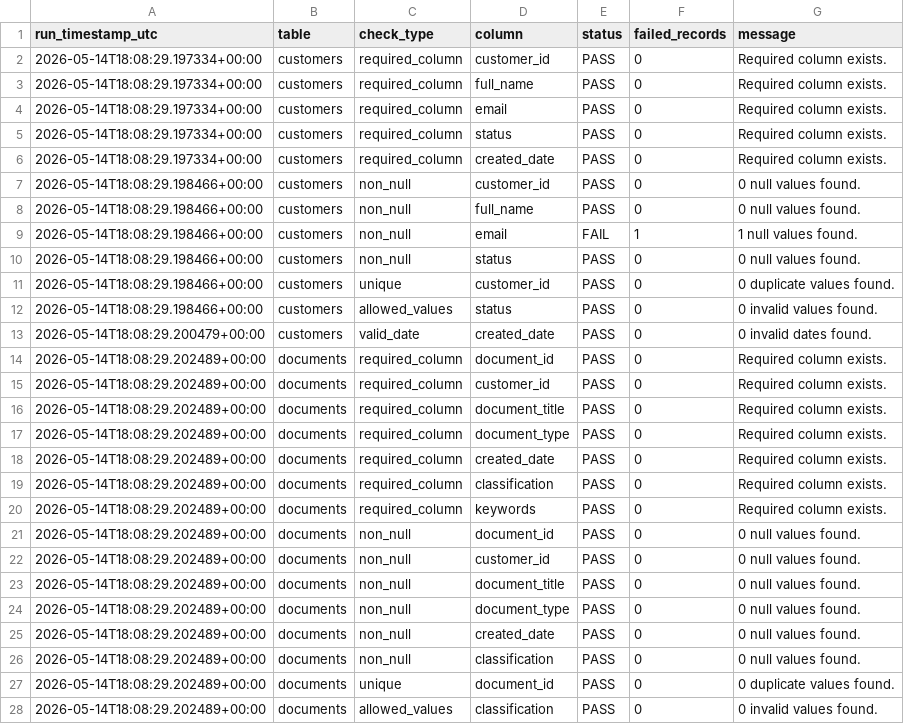
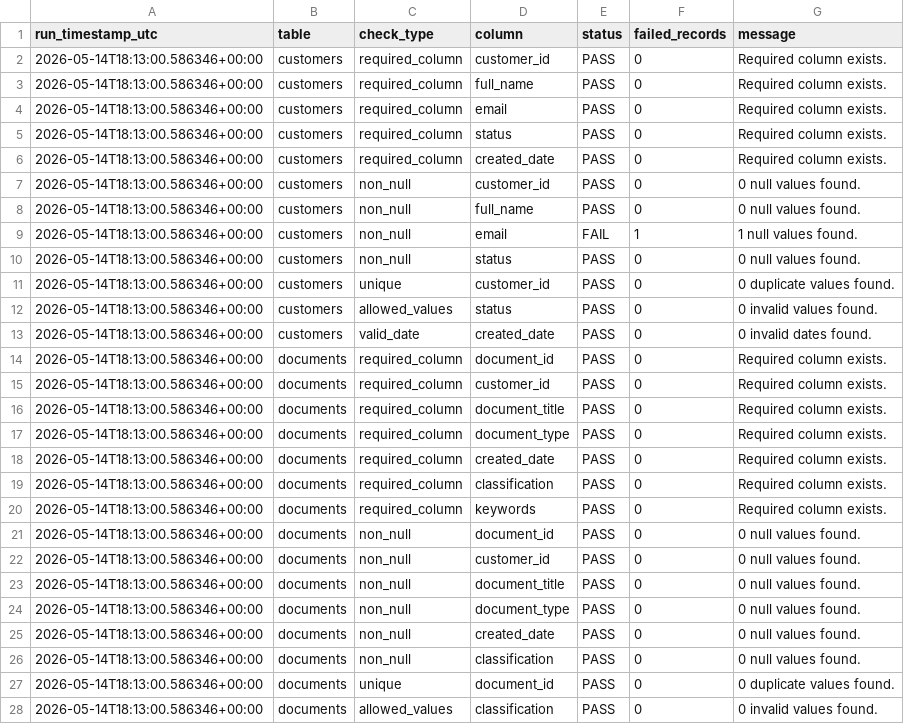
Before and after one commit to simasaadi/databricks-delta-ods-lifecycle-lab, a CSV file: governance/data_quality_results.csv, drawn as a sheet; only a part is shown; the diff covers the shown part only.

```diff
--- a/governance/data_quality_results.csv
+++ b/governance/data_quality_results.csv
@@ -1,28 +1,28 @@
 run_timestamp_utc,table,check_type,column,status,failed_records,message
-2026-05-14T18:08:29.197334+00:00,customers,required_column,customer_id,PASS,0,Required column exists.
-2026-05-14T18:08:29.197334+00:00,customers,required_column,full_name,PASS,0,Required column exists.
-2026-05-14T18:08:29.197334+00:00,customers,required_column,email,PASS,0,Required column exists.
-2026-05-14T18:08:29.197334+00:00,customers,required_column,status,PASS,0,Required column exists.
-2026-05-14T18:08:29.197334+00:00,customers,required_column,created_date,PASS,0,Required column exists.
-2026-05-14T18:08:29.198466+00:00,customers,non_null,customer_id,PASS,0,0 null values found.
-2026-05-14T18:08:29.198466+00:00,customers,non_null,full_name,PASS,0,0 null values found.
-2026-05-14T18:08:29.198466+00:00,customers,non_null,email,FAIL,1,1 null values found.
-2026-05-14T18:08:29.198466+00:00,customers,non_null,status,PASS,0,0 null values found.
-2026-05-14T18:08:29.198466+00:00,customers,unique,customer_id,PASS,0,0 duplicate values found.
-2026-05-14T18:08:29.198466+00:00,customers,allowed_values,status,PASS,0,0 invalid values found.
-2026-05-14T18:08:29.200479+00:00,customers,valid_date,created_date,PASS,0,0 invalid dates found.
-2026-05-14T18:08:29.202489+00:00,documents,required_column,document_id,PASS,0,Required column exists.
-2026-05-14T18:08:29.202489+00:00,documents,required_column,customer_id,PASS,0,Required column exists.
-2026-05-14T18:08:29.202489+00:00,documents,required_column,document_title,PASS,0,Required column exists.
-2026-05-14T18:08:29.202489+00:00,documents,required_column,document_type,PASS,0,Required column exists.
-2026-05-14T18:08:29.202489+00:00,documents,required_column,created_date,PASS,0,Required column exists.
-2026-05-14T18:08:29.202489+00:00,documents,required_column,classification,PASS,0,Required column exists.
-2026-05-14T18:08:29.202489+00:00,documents,required_column,keywords,PASS,0,Required column exists.
-2026-05-14T18:08:29.202489+00:00,documents,non_null,document_id,PASS,0,0 null values found.
-2026-05-14T18:08:29.202489+00:00,documents,non_null,customer_id,PASS,0,0 null values found.
-2026-05-14T18:08:29.202489+00:00,documents,non_null,document_title,PASS,0,0 null values found.
-2026-05-14T18:08:29.202489+00:00,documents,non_null,document_type,PASS,0,0 null values found.
-2026-05-14T18:08:29.202489+00:00,documents,non_null,created_date,PASS,0,0 null values found.
-2026-05-14T18:08:29.202489+00:00,documents,non_null,classification,PASS,0,0 null values found.
-2026-05-14T18:08:29.202489+00:00,documents,unique,document_id,PASS,0,0 duplicate values found.
-2026-05-14T18:08:29.202489+00:00,documents,allowed_values,classification,PASS,0,0 invalid values found.
+2026-05-14T18:13:00.586346+00:00,customers,required_column,customer_id,PASS,0,Required column exists.
+2026-05-14T18:13:00.586346+00:00,customers,required_column,full_name,PASS,0,Required column exists.
+2026-05-14T18:13:00.586346+00:00,customers,required_column,email,PASS,0,Required column exists.
+2026-05-14T18:13:00.586346+00:00,customers,required_column,status,PASS,0,Required column exists.
+2026-05-14T18:13:00.586346+00:00,customers,required_column,created_date,PASS,0,Required column exists.
+2026-05-14T18:13:00.586346+00:00,customers,non_null,customer_id,PASS,0,0 null values found.
+2026-05-14T18:13:00.586346+00:00,customers,non_null,full_name,PASS,0,0 null values found.
+2026-05-14T18:13:00.586346+00:00,customers,non_null,email,FAIL,1,1 null values found.
+2026-05-14T18:13:00.586346+00:00,customers,non_null,status,PASS,0,0 null values found.
+2026-05-14T18:13:00.586346+00:00,customers,unique,customer_id,PASS,0,0 duplicate values found.
+2026-05-14T18:13:00.586346+00:00,customers,allowed_values,status,PASS,0,0 invalid values found.
+2026-05-14T18:13:00.586346+00:00,customers,valid_date,created_date,PASS,0,0 invalid dates found.
+2026-05-14T18:13:00.586346+00:00,documents,required_column,document_id,PASS,0,Required column exists.
+2026-05-14T18:13:00.586346+00:00,documents,required_column,customer_id,PASS,0,Required column exists.
+2026-05-14T18:13:00.586346+00:00,documents,required_column,document_title,PASS,0,Required column exists.
+2026-05-14T18:13:00.586346+00:00,documents,required_column,document_type,PASS,0,Required column exists.
+2026-05-14T18:13:00.586346+00:00,documents,required_column,created_date,PASS,0,Required column exists.
+2026-05-14T18:13:00.586346+00:00,documents,required_column,classification,PASS,0,Required column exists.
+2026-05-14T18:13:00.586346+00:00,documents,required_column,keywords,PASS,0,Required column exists.
+2026-05-14T18:13:00.586346+00:00,documents,non_null,document_id,PASS,0,0 null values found.
+2026-05-14T18:13:00.586346+00:00,documents,non_null,customer_id,PASS,0,0 null values found.
+2026-05-14T18:13:00.586346+00:00,documents,non_null,document_title,PASS,0,0 null values found.
+2026-05-14T18:13:00.586346+00:00,documents,non_null,document_type,PASS,0,0 null values found.
+2026-05-14T18:13:00.586346+00:00,documents,non_null,created_date,PASS,0,0 null values found.
+2026-05-14T18:13:00.586346+00:00,documents,non_null,classification,PASS,0,0 null values found.
+2026-05-14T18:13:00.586346+00:00,documents,unique,document_id,PASS,0,0 duplicate values found.
+2026-05-14T18:13:00.586346+00:00,documents,allowed_values,classification,PASS,0,0 invalid values found.
```
Also changed, not shown: 18 edited cells elsewhere in this file, governance/active_transaction_records_after_retention_review.csv, governance/archive_manifest.csv, 14 other files.
